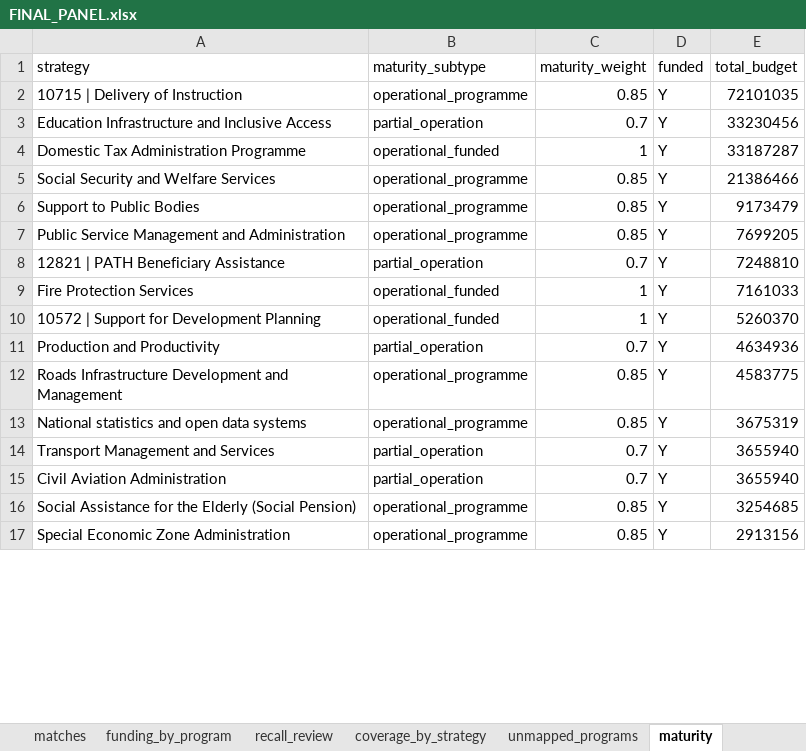
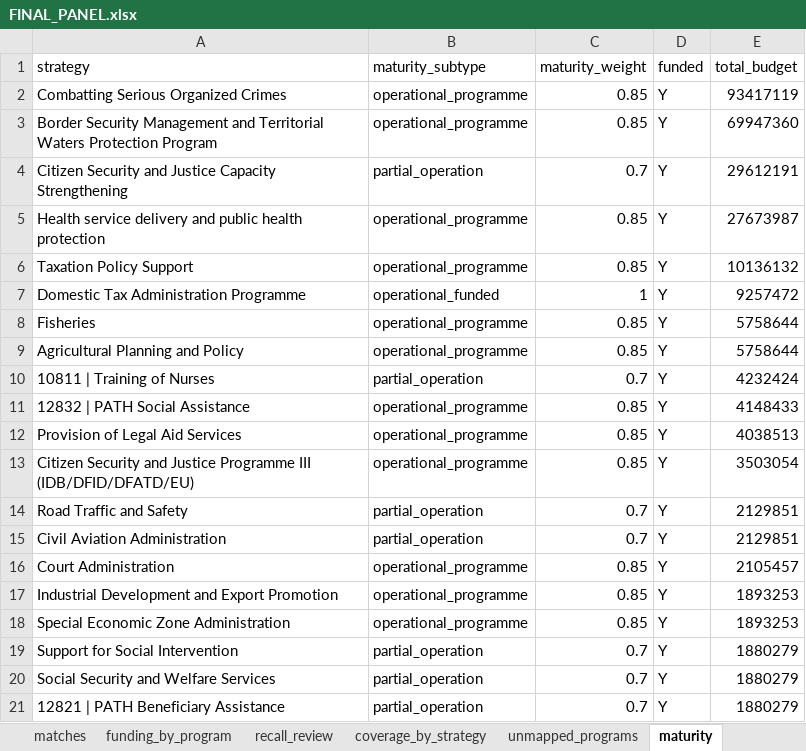
Before and after one commit to SebPasha/PVII_AI_Unveils_Tomorrow_Dashboard, an Excel workbook: jamaica/FINAL_PANEL.xlsx, sheet maturity, drawn as a sheet; only a part is shown; values as stored, in another font and other column widths than the file's, no borders; removed rows and columns are numbered as before the commit, all else as after; the diff covers the shown part only; the diff names each change by its address in the sheet, - before the commit and + after, or states it on an @@ line.

```diff
--- a/jamaica/FINAL_PANEL.xlsx (sheet maturity)
+++ b/jamaica/FINAL_PANEL.xlsx (sheet maturity)
-A2 (strategy): 10715 | Delivery of Instruction
+A2 (strategy): Combatting Serious Organized Crimes
-E2 (total_budget): 72101035
+E2 (total_budget): 93417119
+row 3: Border Security Management and Territorial Waters Protection Program | operational_programme | 0.85 | Y | 69947360
-A4 (strategy): Education Infrastructure and Inclusive Access
+A4 (strategy): Citizen Security and Justice Capacity Strengthening
-E4 (total_budget): 33230456
+E4 (total_budget): 29612191
+row 5: Health service delivery and public health protection | operational_programme | 0.85 | Y | 27673987
+row 6: Taxation Policy Support | operational_programme | 0.85 | Y | 10136132
-E7 (total_budget): 33187287
+E7 (total_budget): 9257472
-row 5: Social Security and Welfare Services | operational_programme | 0.85 | Y | 21386466
-A8 (strategy): Support to Public Bodies
+A8 (strategy): Fisheries
-E8 (total_budget): 9173479
+E8 (total_budget): 5758644
-A9 (strategy): Public Service Management and Administration
+A9 (strategy): Agricultural Planning and Policy
-E9 (total_budget): 7699205
+E9 (total_budget): 5758644
-A10 (strategy): 12821 | PATH Beneficiary Assistance
+A10 (strategy): 10811 | Training of Nurses
-E10 (total_budget): 7248810
+E10 (total_budget): 4232424
-row 9: Fire Protection Services | operational_funded | 1 | Y | 7161033
-row 10: 10572 | Support for Development Planning | operational_funded | 1 | Y | 5260370
-row 11: Production and Productivity | partial_operation | 0.7 | Y | 4634936
+row 11: 12832 | PATH Social Assistance | operational_programme | 0.85 | Y | 4148433
-A12 (strategy): Roads Infrastructure Development and Management
+A12 (strategy): Provision of Legal Aid Services
-E12 (total_budget): 4583775
+E12 (total_budget): 4038513
-A13 (strategy): National statistics and open data systems
+A13 (strategy): Citizen Security and Justice Programme III (IDB/DFID/DFATD/EU)
-E13 (total_budget): 3675319
+E13 (total_budget): 3503054
-A14 (strategy): Transport Management and Services
+A14 (strategy): Road Traffic and Safety
-E14:E15 (total_budget): 3655940
+E14:E15 (total_budget): 2129851
+row 16: Court Administration | operational_programme | 0.85 | Y | 2105457
-A17 (strategy): Social Assistance for the Elderly (Social Pension)
+A17 (strategy): Industrial Development and Export Promotion
-E17 (total_budget): 3254685
+E17 (total_budget): 1893253
-E18 (total_budget): 2913156
+E18 (total_budget): 1893253
+row 19: Support for Social Intervention | partial_operation | 0.7 | Y | 1880279
+row 20: Social Security and Welfare Services | partial_operation | 0.7 | Y | 1880279
+row 21: 12821 | PATH Beneficiary Assistance | partial_operation | 0.7 | Y | 1880279
```
Also changed, not shown: other rows of this sheet, sheet panel_long, sheet matches, sheet panel, sheet match_review, sheet funding_by_program, sheet unmapped_programs, 6 more sheets, DATA_ISSUES.xlsx, UNION_PANEL.xlsx, 23 other files.
